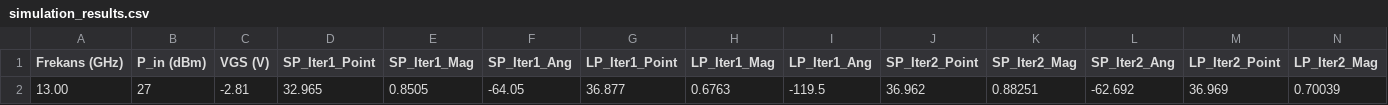
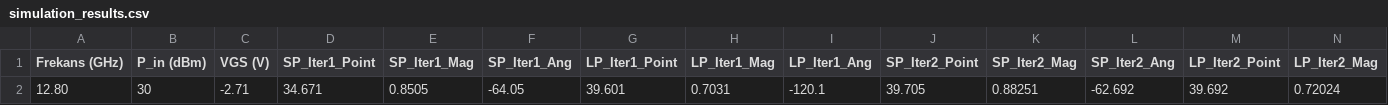
Before and after one commit to nutra25/awr_automation, a CSV file: simulation_results.csv, drawn as a sheet; only a part is shown; removed rows and columns are numbered as before the commit, all else as after; rows hold the shown columns only; the diff names each change by its address in the sheet, - before the commit and + after, or states it on an @@ line.

```diff
--- a/simulation_results.csv
+++ b/simulation_results.csv
-row 2: 13.00 | 27 | -2.81 | 32.965 | 0.8505 | -64.05 | 36.877 | 0.6763 | -119.5 | 36.962 | 0.88251 | -62.692 | 36.969 | 0.70039
+row 2: 12.80 | 30 | -2.71 | 34.671 | 0.8505 | -64.05 | 39.601 | 0.7031 | -120.1 | 39.705 | 0.88251 | -62.692 | 39.692 | 0.72024
```
Also changed, not shown: 3 other files.
